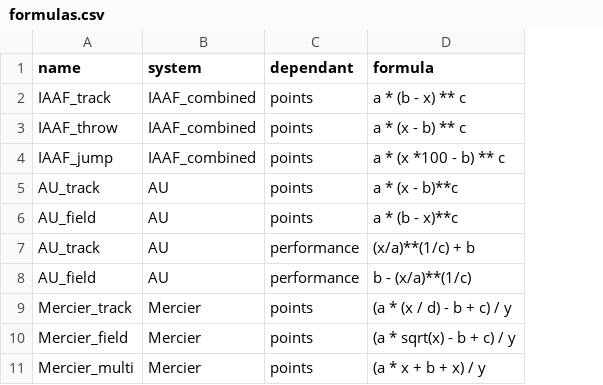
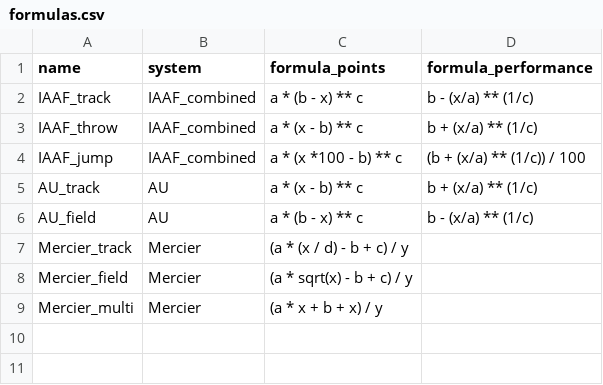
Before and after one commit to MaximMoinat/AthPoints, a CSV file: resources/formulas.csv, drawn as a sheet; removed rows and columns are numbered as before the commit, all else as after; the diff names each change by its address in the sheet, - before the commit and + after, or states it on an @@ line.

Commit message:
add calculation of performance from points

```diff
--- a/resources/formulas.csv
+++ b/resources/formulas.csv
-column C (dependant), rows 2-6: all points; rows 9-11: all points
+column D (formula_performance), rows 2-6: b - (x/a) ** (1/c) | b + (x/a) ** (1/c) | (b + (x/a) ** (1/c)) / 100 | b + (x/a) ** (1/c) | b - (x/a) ** (1/c)
-C1: formula
+C1: formula_points
-C5 (formula_points): a * (x - b)**c
+C5 (formula_points): a * (x - b) ** c
-C6 (formula_points): a * (b - x)**c
+C6 (formula_points): a * (b - x) ** c
-row 7: AU_track | AU | performance | (x/a)**(1/c) + b
-row 8: AU_field | AU | performance | b - (x/a)**(1/c)
```
Also changed, not shown: 6 other files.
